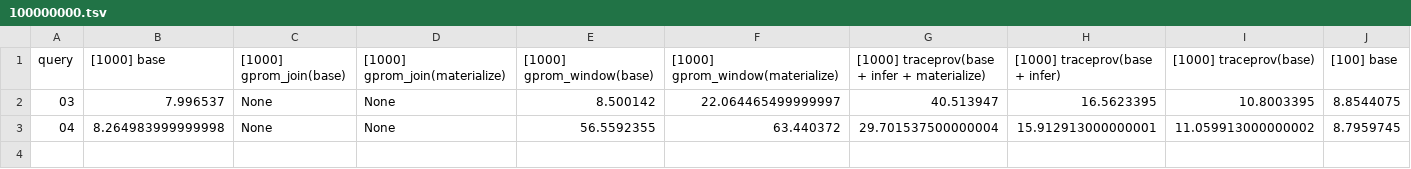
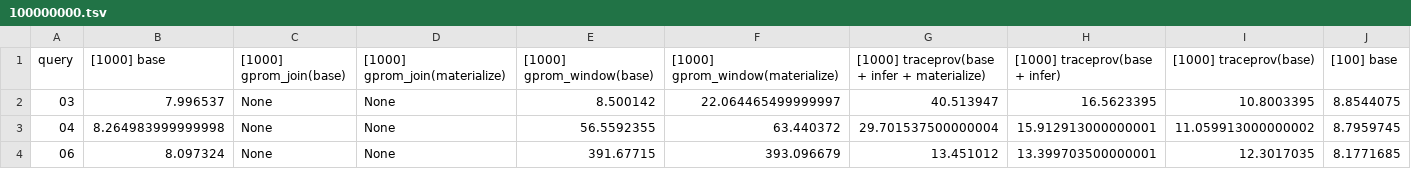
Before and after one commit to realVinayak/traceprov, a TSV file: postgres/benchmark/micro/aggregates/results_2025_09_28_kamatera/100000000.tsv, drawn as a sheet; only a part is shown; rows hold the shown columns only; the diff names each change by its address in the sheet, - before the commit and + after, or states it on an @@ line.

```diff
--- a/postgres/benchmark/micro/aggregates/results_2025_09_28_kamatera/100000000.tsv
+++ b/postgres/benchmark/micro/aggregates/results_2025_09_28_kamatera/100000000.tsv
+row 4: 06 | 8.097324 | None | None | 391.67715 | 393.096679 | 13.451012 | 13.399703500000001 | 12.3017035 | 8.1771685
```
Also changed, not shown: postgres/benchmark/micro/aggregates/results_2025_09_28_kamatera/1000000.tsv, postgres/benchmark/micro/aggregates/results_2025_09_28_kamatera/10000000.tsv, 12 other files.
